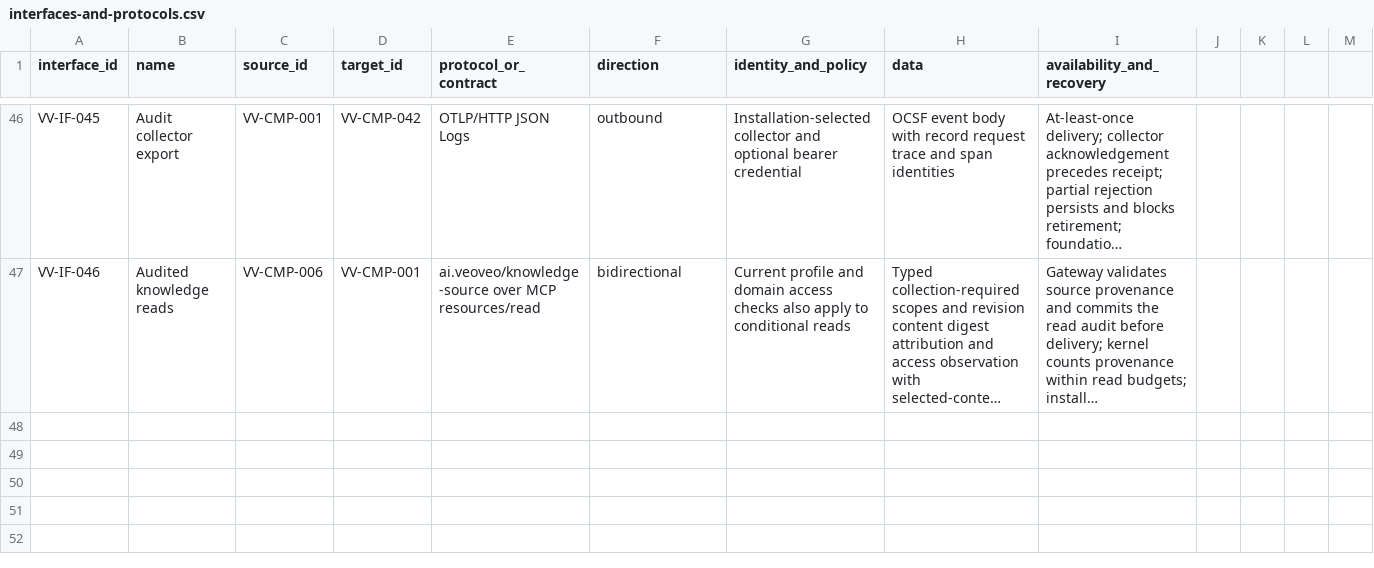
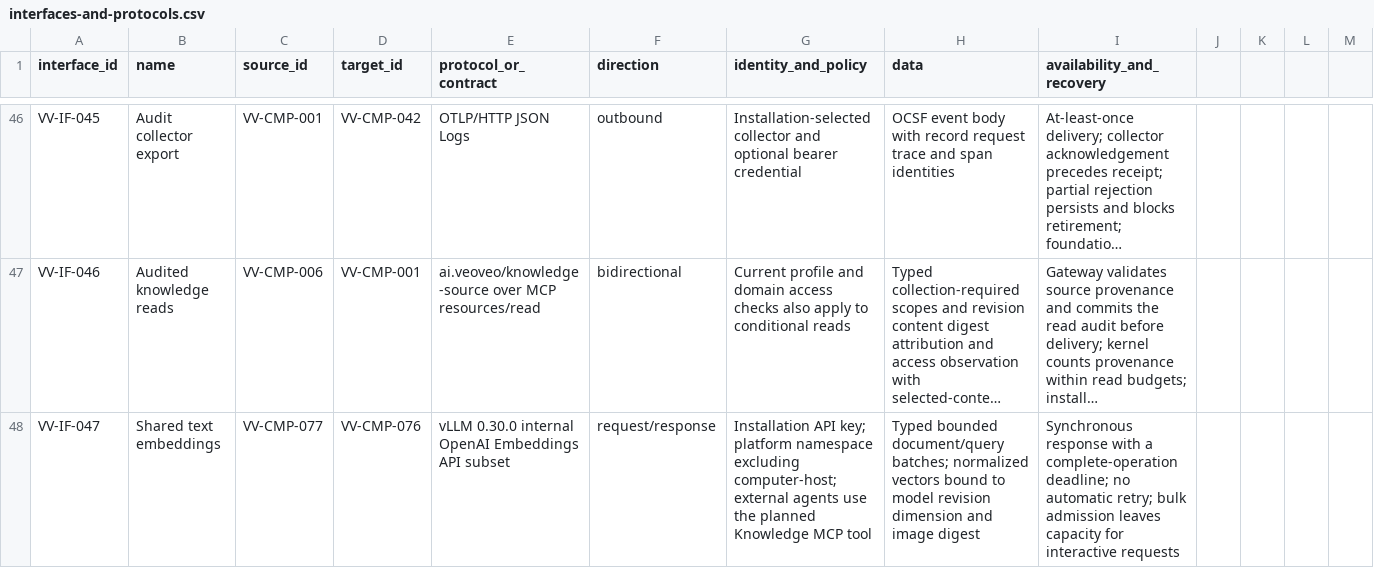
Before and after one commit to BiomaAI/veoveo, a CSV file: docs/architecture/catalogs/interfaces-and-protocols.csv, drawn as a sheet; only a part is shown, gaps mark what is left out; long unchanged cells end in …; the diff names each change by its address in the sheet, - before the commit and + after, or states it on an @@ line.

```diff
--- a/docs/architecture/catalogs/interfaces-and-protocols.csv
+++ b/docs/architecture/catalogs/interfaces-and-protocols.csv
+row 48: VV-IF-047 | Shared text embeddings | VV-CMP-077 | VV-CMP-076 | vLLM 0.30.0 internal OpenAI Embeddings API subset | request/response | Installation API key; platform namespace excluding computer-host; external agents use the planned Knowledge MCP tool | Typed bounded document/query batches; normalized vectors bound to model revision dimension and image digest | Synchronous response with a complete-operation deadline; no automatic retry; bulk admission leaves capacity for interactive requests
```
Also changed, not shown: docs/architecture/catalogs/software-components.csv, 27 other files.
